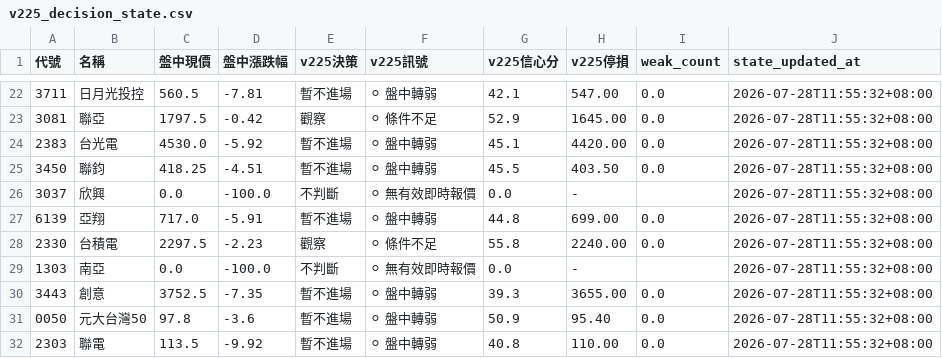
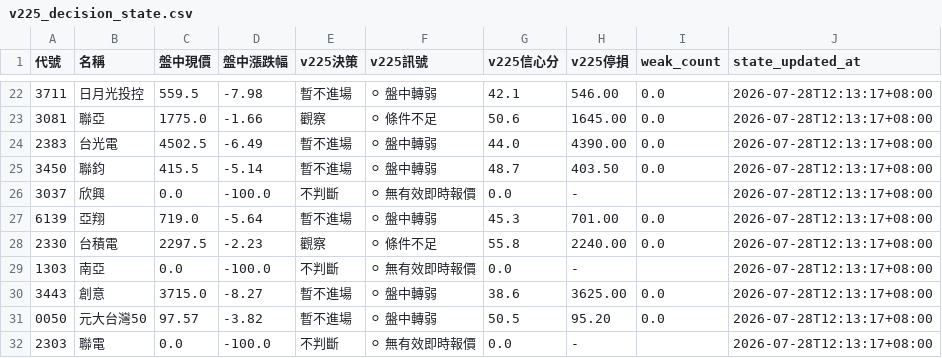
Before and after one commit to eric4xxme-byte/TW_Stock_AI_Scanner_v2_1_cached, a CSV file: data/v225_decision_state.csv, drawn as a sheet; only a part is shown, gaps mark what is left out; the diff covers the shown part only.

```diff
--- a/data/v225_decision_state.csv
+++ b/data/v225_decision_state.csv
@@ -22,11 +22,11 @@
-3711,日月光投控,560.5,-7.81,暫不進場,⚪ 盤中轉弱,42.1,547.00,0.0,2026-07-28T11:55:32+08:00
-3081,聯亞,1797.5,-0.42,觀察,⚪ 條件不足,52.9,1645.00,0.0,2026-07-28T11:55:32+08:00
-2383,台光電,4530.0,-5.92,暫不進場,⚪ 盤中轉弱,45.1,4420.00,0.0,2026-07-28T11:55:32+08:00
-3450,聯鈞,418.25,-4.51,暫不進場,⚪ 盤中轉弱,45.5,403.50,0.0,2026-07-28T11:55:32+08:00
-3037,欣興,0.0,-100.0,不判斷,⚪ 無有效即時報價,0.0,-,,2026-07-28T11:55:32+08:00
-6139,亞翔,717.0,-5.91,暫不進場,⚪ 盤中轉弱,44.8,699.00,0.0,2026-07-28T11:55:32+08:00
-2330,台積電,2297.5,-2.23,觀察,⚪ 條件不足,55.8,2240.00,0.0,2026-07-28T11:55:32+08:00
-1303,南亞,0.0,-100.0,不判斷,⚪ 無有效即時報價,0.0,-,,2026-07-28T11:55:32+08:00
-3443,創意,3752.5,-7.35,暫不進場,⚪ 盤中轉弱,39.3,3655.00,0.0,2026-07-28T11:55:32+08:00
-0050,元大台灣50,97.8,-3.6,暫不進場,⚪ 盤中轉弱,50.9,95.40,0.0,2026-07-28T11:55:32+08:00
-2303,聯電,113.5,-9.92,暫不進場,⚪ 盤中轉弱,40.8,110.00,0.0,2026-07-28T11:55:32+08:00
+3711,日月光投控,559.5,-7.98,暫不進場,⚪ 盤中轉弱,42.1,546.00,0.0,2026-07-28T12:13:17+08:00
+3081,聯亞,1775.0,-1.66,觀察,⚪ 條件不足,50.6,1645.00,0.0,2026-07-28T12:13:17+08:00
+2383,台光電,4502.5,-6.49,暫不進場,⚪ 盤中轉弱,44.0,4390.00,0.0,2026-07-28T12:13:17+08:00
+3450,聯鈞,415.5,-5.14,暫不進場,⚪ 盤中轉弱,48.7,403.50,0.0,2026-07-28T12:13:17+08:00
+3037,欣興,0.0,-100.0,不判斷,⚪ 無有效即時報價,0.0,-,,2026-07-28T12:13:17+08:00
+6139,亞翔,719.0,-5.64,暫不進場,⚪ 盤中轉弱,45.3,701.00,0.0,2026-07-28T12:13:17+08:00
+2330,台積電,2297.5,-2.23,觀察,⚪ 條件不足,55.8,2240.00,0.0,2026-07-28T12:13:17+08:00
+1303,南亞,0.0,-100.0,不判斷,⚪ 無有效即時報價,0.0,-,,2026-07-28T12:13:17+08:00
+3443,創意,3715.0,-8.27,暫不進場,⚪ 盤中轉弱,38.6,3625.00,0.0,2026-07-28T12:13:17+08:00
+0050,元大台灣50,97.57,-3.82,暫不進場,⚪ 盤中轉弱,50.5,95.20,0.0,2026-07-28T12:13:17+08:00
+2303,聯電,0.0,-100.0,不判斷,⚪ 無有效即時報價,0.0,-,,2026-07-28T12:13:17+08:00
```
Also changed, not shown: 110 edited cells elsewhere in this file, data/intraday_snapshot.csv, data/v225_realtime_decision.csv, 5 other files.
